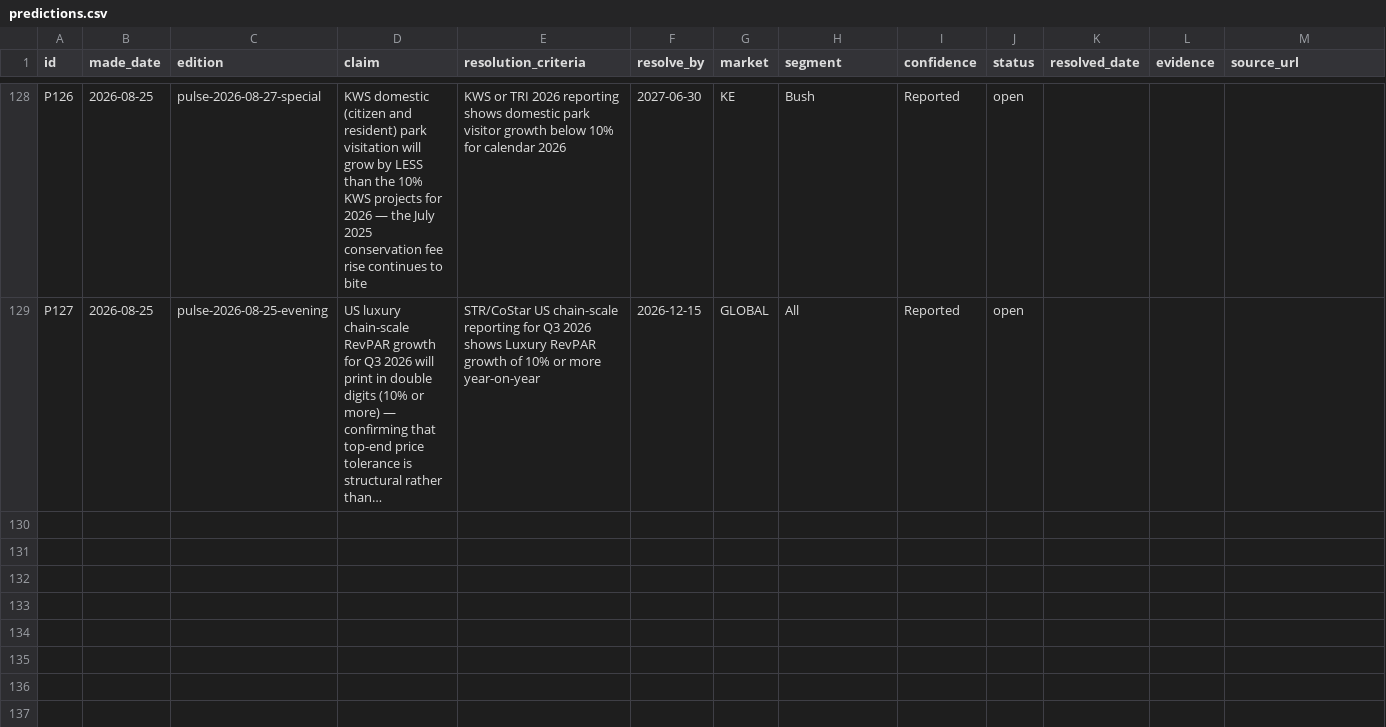
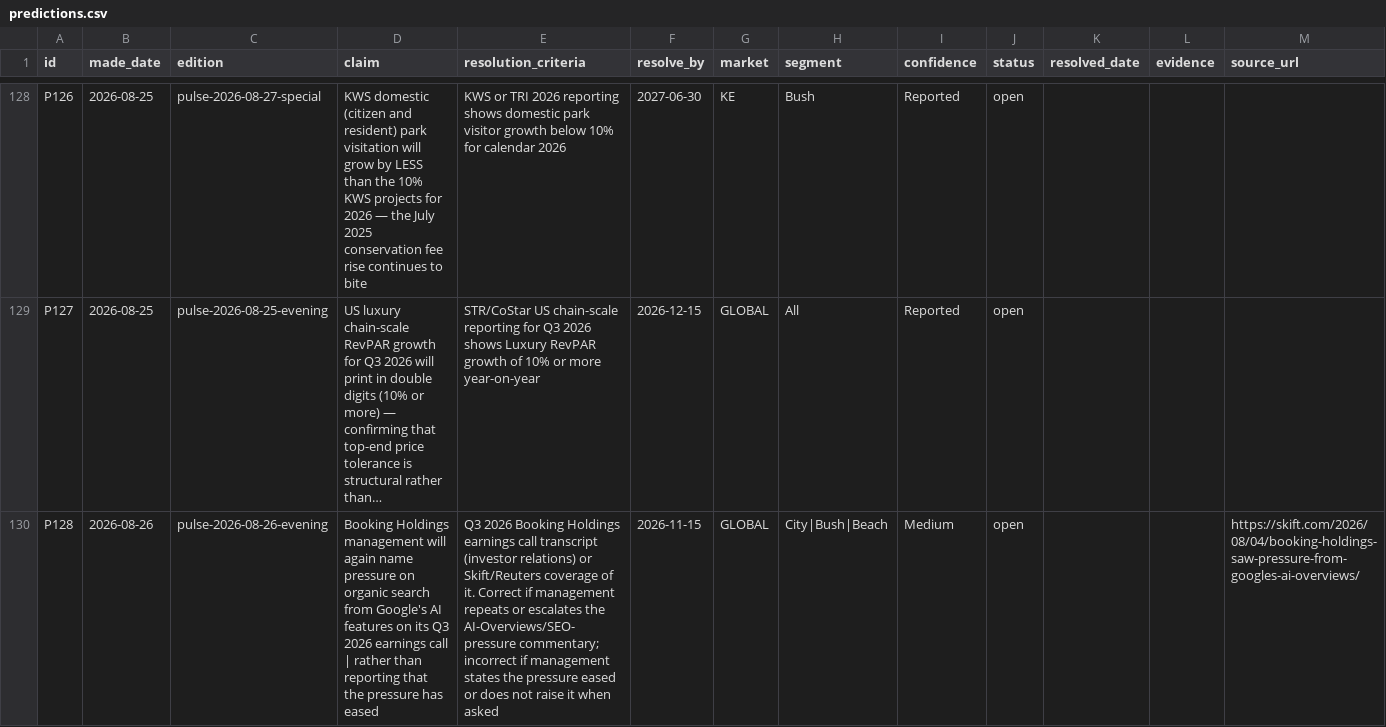
Before and after one commit to ogcollyns-creator/ea-hospitality-pulse, a CSV file: ledger/predictions.csv, drawn as a sheet; only a part is shown, gaps mark what is left out; long unchanged cells end in …; the diff covers the shown part only; the diff names each change by its address in the sheet, - before the commit and + after, or states it on an @@ line.

Commit message:
Publish edition — Evening Wrap, Wed 26 Aug 2026 (Expert Brief: zero-click search and EA discovery)

```diff
--- a/ledger/predictions.csv
+++ b/ledger/predictions.csv
+row 130: P128 | 2026-08-26 | pulse-2026-08-26-evening | Booking Holdings management will again name pressure on organic search from Google's AI features on its Q3 2026 earnings call | rather than reporting that the pressure has eased | Q3 2026 Booking Holdings earnings call transcript (investor relations) or Skift/Reuters coverage of it. Correct if management repeats or escalates the AI-Overviews/SEO-pressure commentary; incorrect if management states the pressure eased or does not raise it when asked | 2026-11-15 | GLOBAL | City|Bush|Beach | Medium | open |  |  | https://skift.com/2026/08/04/booking-holdings-saw-pressure-from-googles-ai-overviews/
```
Also changed, not shown: 1 added row elsewhere in this file, 36 other files.
